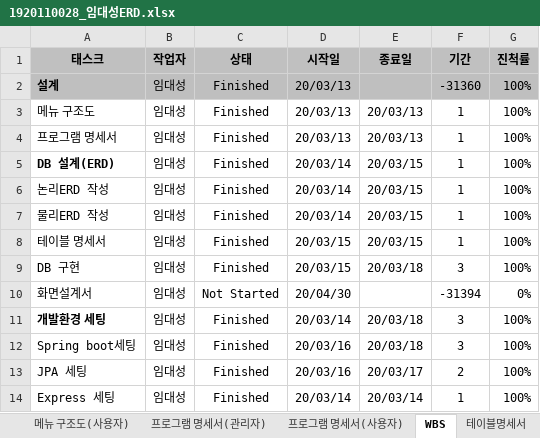
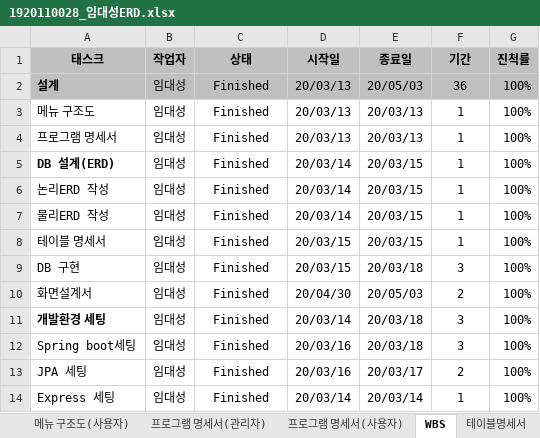
Before and after one commit to doncolmi/news, an Excel workbook: document/1920110028_임대성ERD.xlsx, sheet WBS, drawn as a sheet; only a part is shown; values as stored, in another font and other column widths than the file's, no borders; the diff covers the shown part only; the diff names each change by its address in the sheet, - before the commit and + after, or states it on an @@ line.

```diff
--- a/document/1920110028_임대성ERD.xlsx (sheet WBS)
+++ b/document/1920110028_임대성ERD.xlsx (sheet WBS)
-E2 (종료일): (empty)
+E2 (종료일): 20/05/03
-F2 (기간): -31360
+F2 (기간): 36
-C10 (상태): Not Started
+C10 (상태): Finished
-E10 (종료일): (empty)
+E10 (종료일): 20/05/03
-F10 (기간): -31394
+F10 (기간): 2
-G10 (진척률): 0%
+G10 (진척률): 100%
```
Also changed, not shown: 45 added rows, 30 removed rows, 49 edited cells and cell formats elsewhere in this sheet, sheet 프로그램 명세서(사용자), sheet 메뉴 구조도(사용자), 2 other files.
